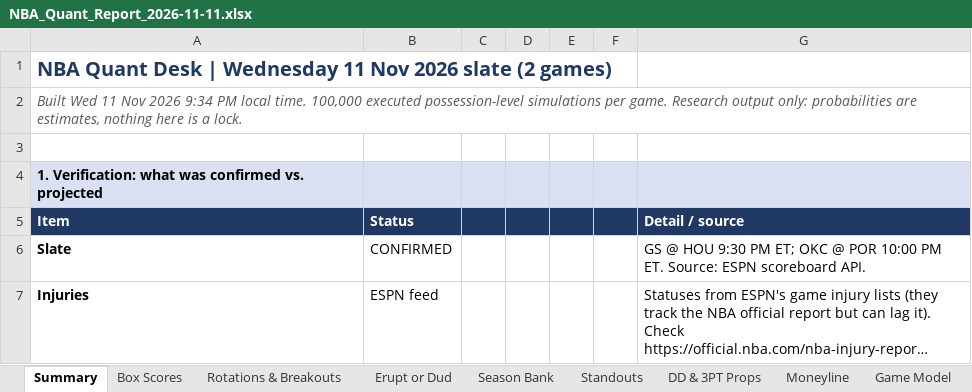
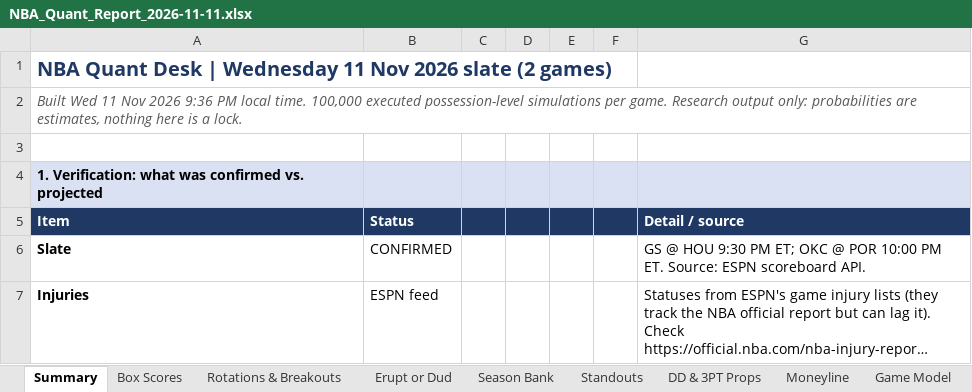
Before and after one commit to HeyShawtty/nba-quant-desk, an Excel workbook: reports/NBA_Quant_Report_2026-11-11.xlsx, sheet Summary, drawn as a sheet; only a part is shown; long unchanged cells end in …; values as stored, in another font and other column widths than the file's, no borders; the diff names each change by its address in the sheet, - before the commit and + after, or states it on an @@ line.

```diff
--- a/reports/NBA_Quant_Report_2026-11-11.xlsx (sheet Summary)
+++ b/reports/NBA_Quant_Report_2026-11-11.xlsx (sheet Summary)
-A2: …Nov 2026 9:34 PM local…
+A2: …Nov 2026 9:36 PM local…
```
Also changed, not shown: reports/Data_Bank_2026-27.xlsx, 4 other files.
